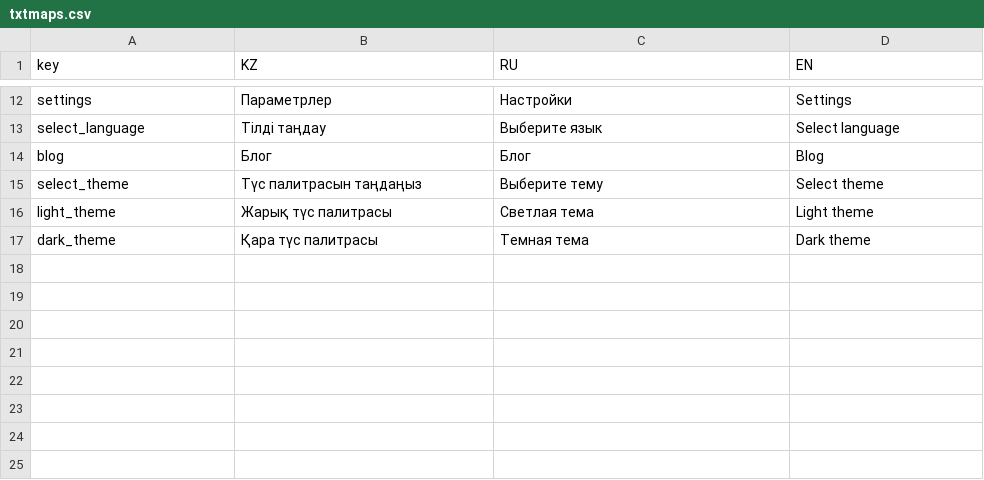
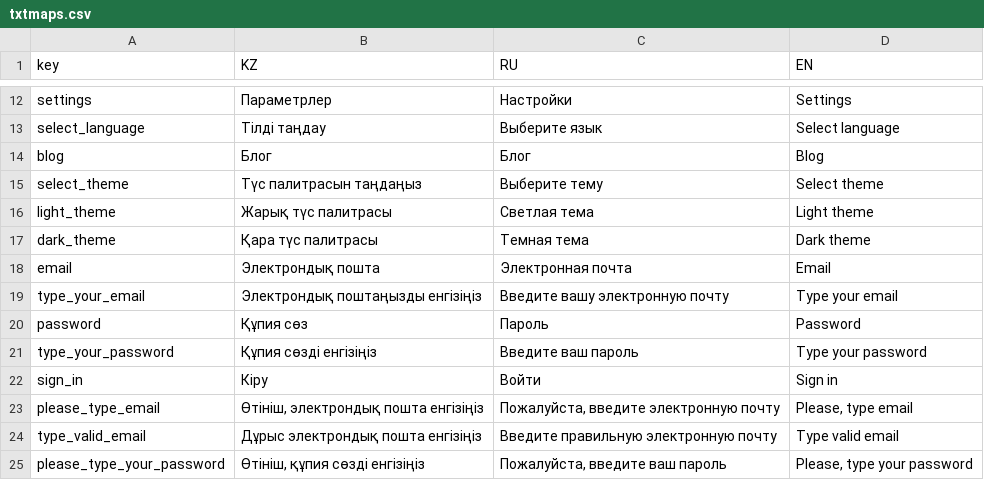
Before and after one commit to nnniyaz/blog, a CSV file: crm/txtmaps.csv, drawn as a sheet; only a part is shown, gaps mark what is left out.

```diff
--- a/crm/txtmaps.csv
+++ b/crm/txtmaps.csv
@@ -17 +17,9 @@
 "dark_theme","Қара түс палитрасы","Темная тема","Dark theme"
+"email","Электрондық пошта","Электронная почта","Email"
+"type_your_email","Электрондық поштаңызды енгізіңіз","Введите вашу электронную почту","Type your email"
+"password","Құпия сөз","Пароль","Password"
+"type_your_password","Құпия сөзді енгізіңіз","Введите ваш пароль","Type your password"
+"sign_in","Кіру","Войти","Sign in"
+"please_type_email","Өтініш, электрондық пошта енгізіңіз","Пожалуйста, введите электронную почту","Please, type email"
+"type_valid_email","Дұрыс электрондық пошта енгізіңіз","Введите правильную электронную почту","Type valid email"
+"please_type_your_password","Өтініш, құпия сөзді енгізіңіз","Пожалуйста, введите ваш пароль","Please, type your password"
```
Also changed, not shown: 31 other files.
